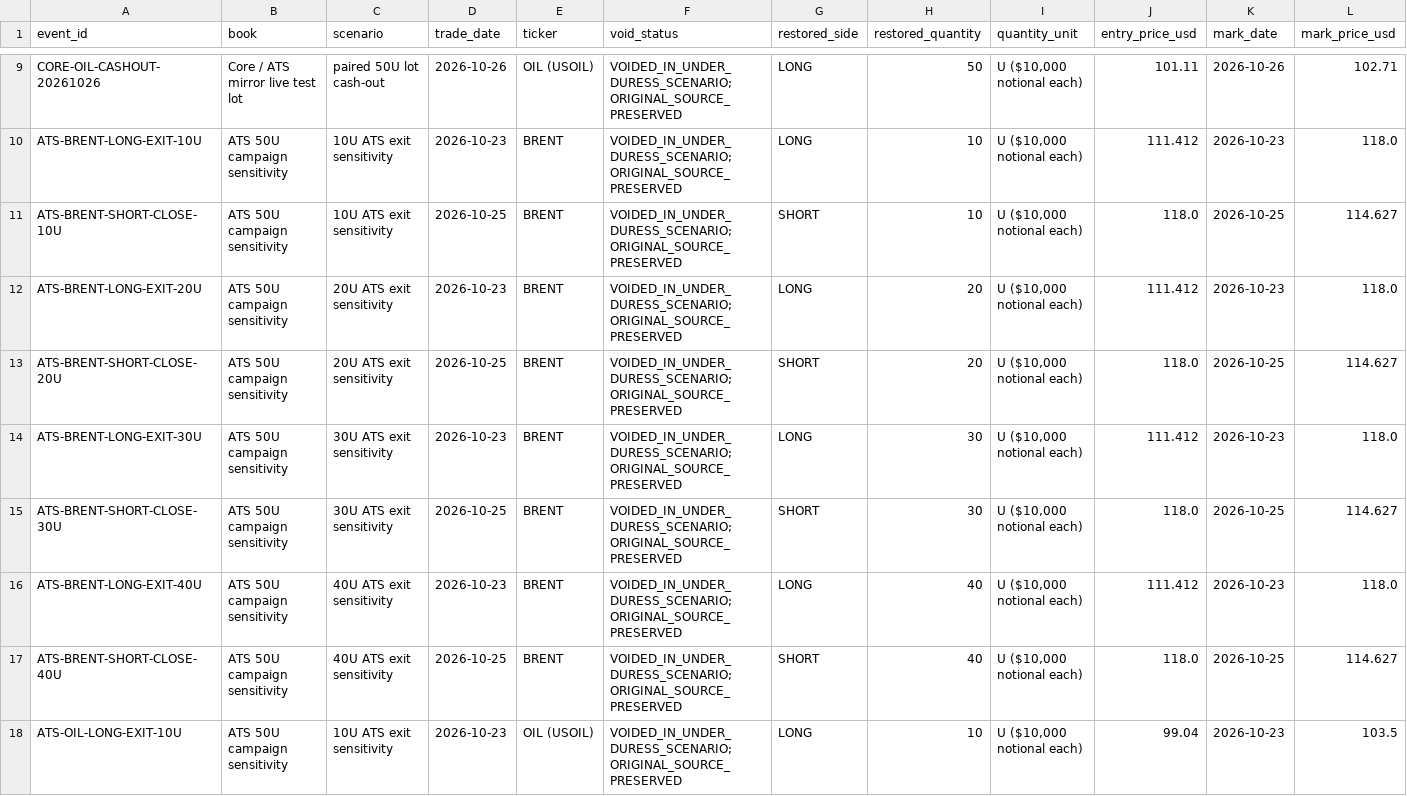
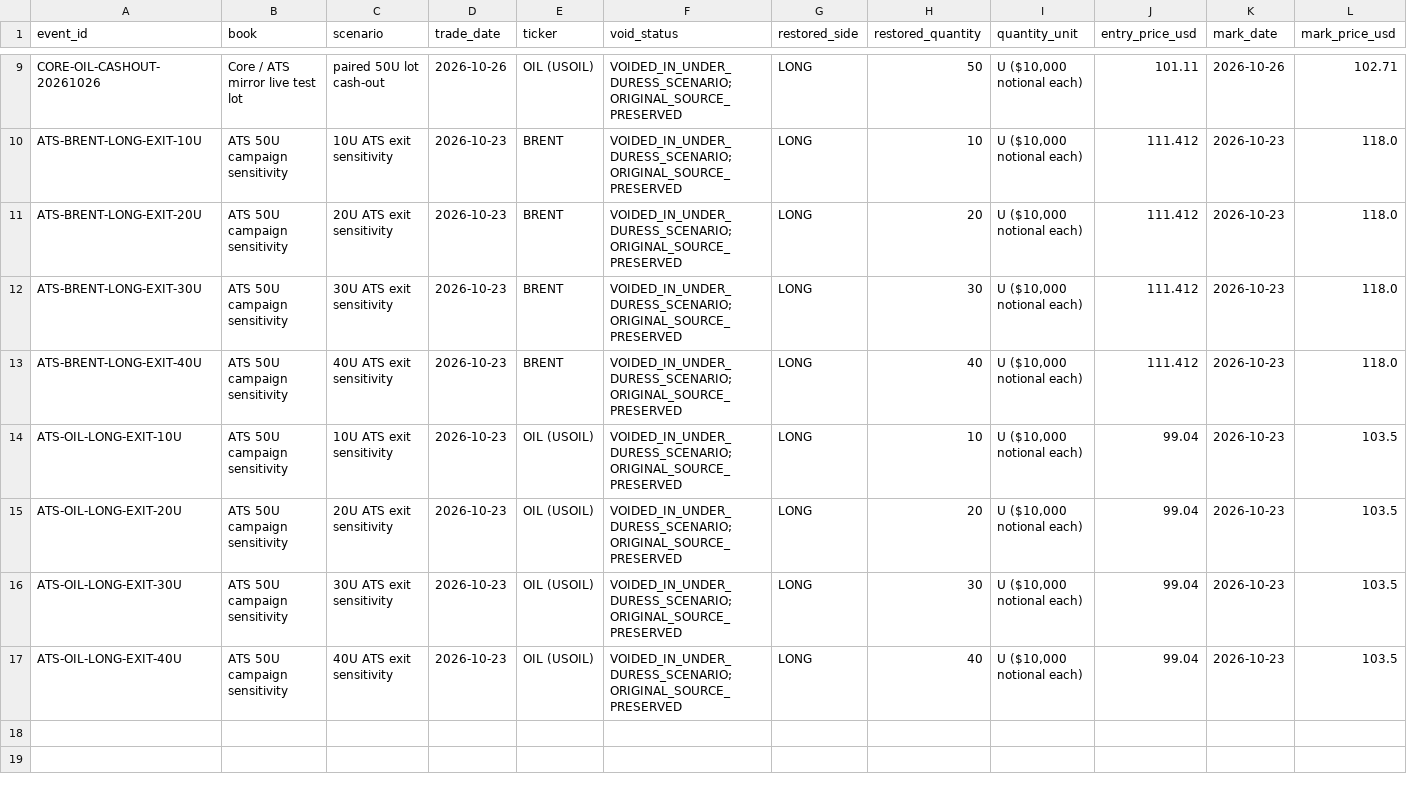
Before and after one commit to A44674928/Financial_Model_Records, a CSV file: data/under_duress_oil_restored_positions_v1.csv, drawn as a sheet; only a part is shown, gaps mark what is left out; the shorter side is filled out with more unchanged rows; rows hold the shown columns only; the diff covers the shown part only; the diff names each change by its address in the sheet, - before the commit and + after, or states it on an @@ line.

Commit message:
Nullify ATS shorts and document takeover defense limits
Co-authored-by: arena-agent <297053741+arena-agent@users.noreply.github.com>

```diff
--- a/data/under_duress_oil_restored_positions_v1.csv
+++ b/data/under_duress_oil_restored_positions_v1.csv
-row 11: ATS-BRENT-SHORT-CLOSE-10U | ATS 50U campaign sensitivity | 10U ATS exit sensitivity | 2026-10-25 | BRENT | VOIDED_IN_UNDER_DURESS_SCENARIO; ORIGINAL_SOURCE_PRESERVED | SHORT | 10 | U ($10,000 notional each) | 118.0 | 2026-10-25 | 114.627
-row 13: ATS-BRENT-SHORT-CLOSE-20U | ATS 50U campaign sensitivity | 20U ATS exit sensitivity | 2026-10-25 | BRENT | VOIDED_IN_UNDER_DURESS_SCENARIO; ORIGINAL_SOURCE_PRESERVED | SHORT | 20 | U ($10,000 notional each) | 118.0 | 2026-10-25 | 114.627
-row 15: ATS-BRENT-SHORT-CLOSE-30U | ATS 50U campaign sensitivity | 30U ATS exit sensitivity | 2026-10-25 | BRENT | VOIDED_IN_UNDER_DURESS_SCENARIO; ORIGINAL_SOURCE_PRESERVED | SHORT | 30 | U ($10,000 notional each) | 118.0 | 2026-10-25 | 114.627
-row 17: ATS-BRENT-SHORT-CLOSE-40U | ATS 50U campaign sensitivity | 40U ATS exit sensitivity | 2026-10-25 | BRENT | VOIDED_IN_UNDER_DURESS_SCENARIO; ORIGINAL_SOURCE_PRESERVED | SHORT | 40 | U ($10,000 notional each) | 118.0 | 2026-10-25 | 114.627
```
Also changed, not shown: 4 removed rows elsewhere in this file, data/under_duress_oil_void_events_v1.csv, 8 other files.
